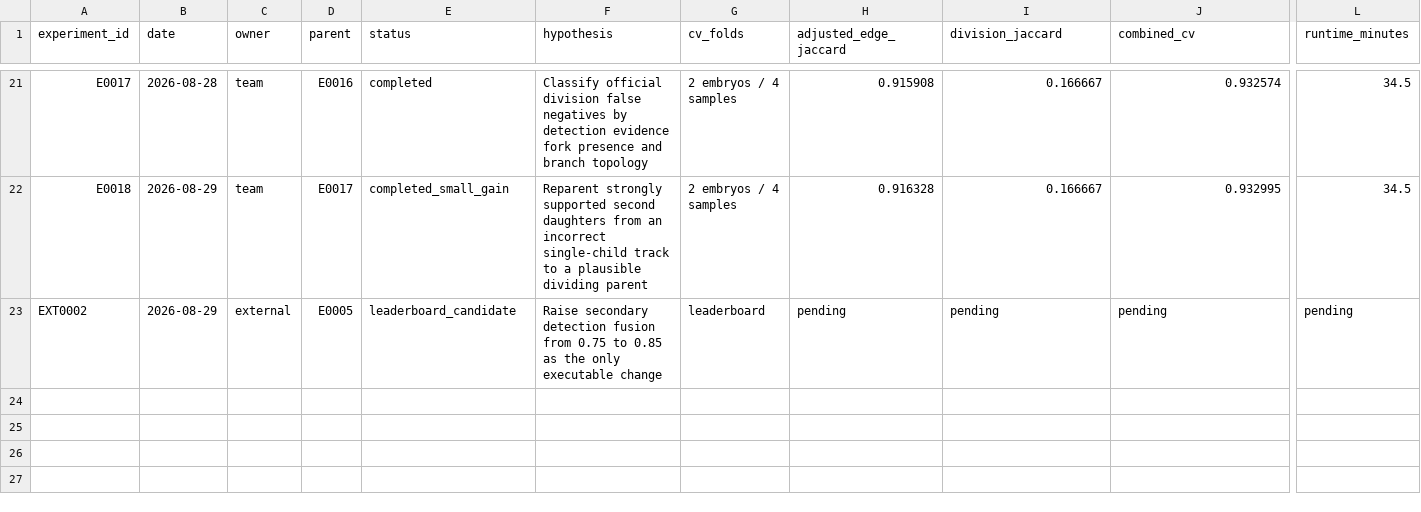
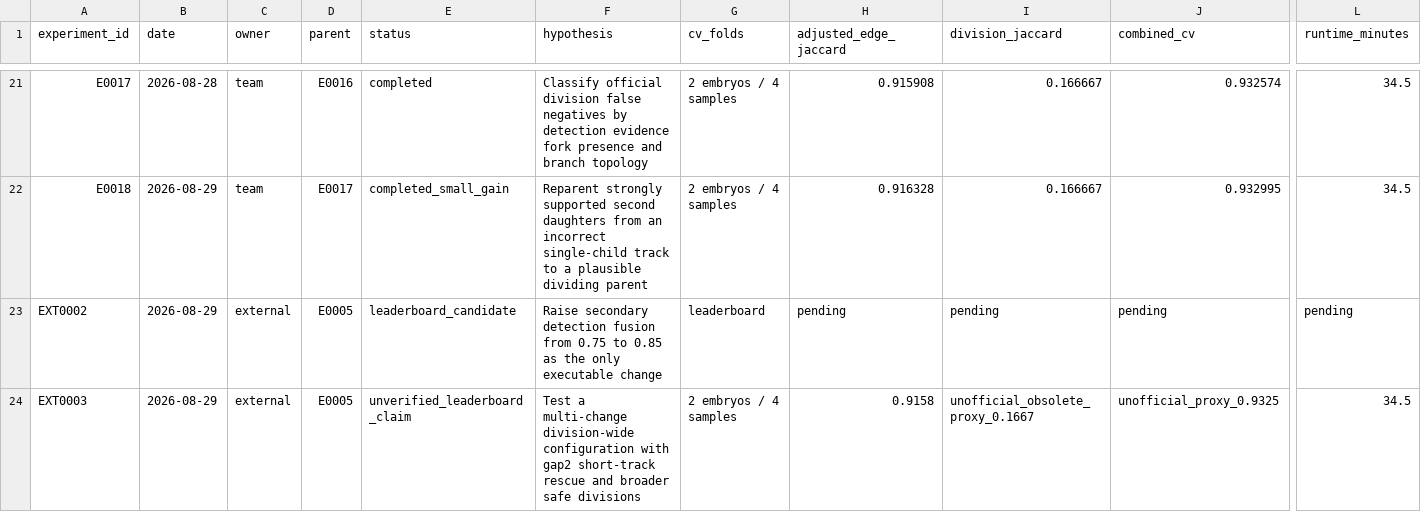
Before and after one commit to naveenlx111-svg/Biohub, a CSV file: experiments/ledger.csv, drawn as a sheet; only a part is shown, gaps mark what is left out; rows hold the shown columns only; the diff names each change by its address in the sheet, - before the commit and + after, or states it on an @@ line.

Commit message:
Audit claimed 0.931 lineage configuration

```diff
--- a/experiments/ledger.csv
+++ b/experiments/ledger.csv
+row 24: EXT0003 | 2026-08-29 | external | E0005 | unverified_leaderboard_claim | Test a multi-change division-wide configuration with gap2 short-track rescue and broader safe divisions | 2 embryos / 4 samples | 0.9158 | unofficial_obsolete_proxy_0.1667 | unofficial_proxy_0.9325 | 34.5
```
Also changed, not shown: 2 other files.
